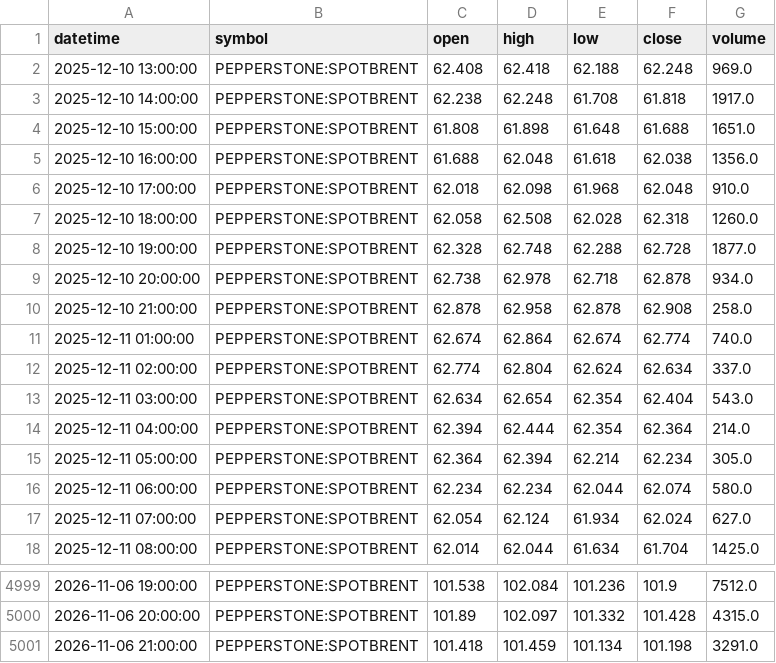
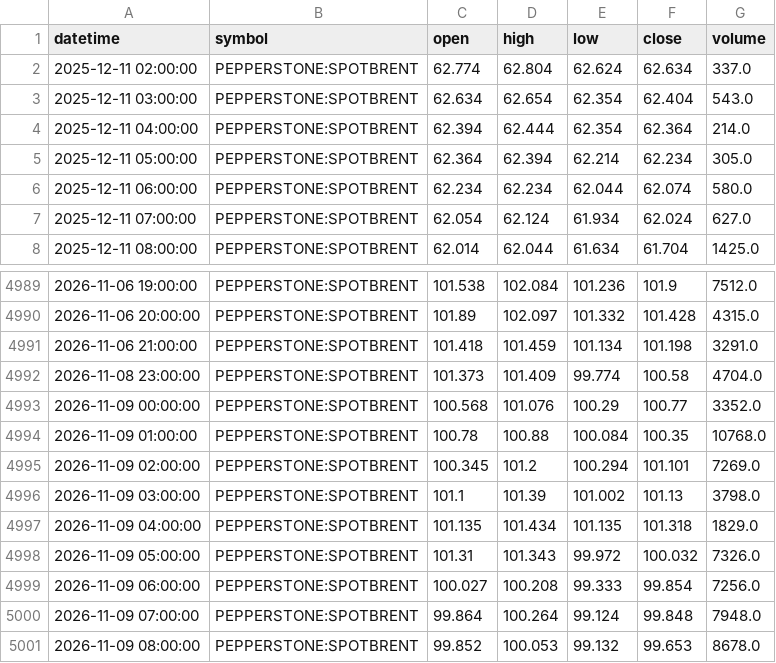
Before and after one commit to manidigit/CHART, a CSV file: host_subdomain/data/tvdatafeed/SPOTBRENT_1h.csv, drawn as a sheet; only a part is shown, gaps mark what is left out; removed rows and columns are numbered as before the commit, all else as after; the diff names each change by its address in the sheet, - before the commit and + after, or states it on an @@ line.

```diff
--- a/host_subdomain/data/tvdatafeed/SPOTBRENT_1h.csv
+++ b/host_subdomain/data/tvdatafeed/SPOTBRENT_1h.csv
-row 2: 2025-12-10 13:00:00 | PEPPERSTONE:SPOTBRENT | 62.408 | 62.418 | 62.188 | 62.248 | 969.0
-row 3: 2025-12-10 14:00:00 | PEPPERSTONE:SPOTBRENT | 62.238 | 62.248 | 61.708 | 61.818 | 1917.0
-row 4: 2025-12-10 15:00:00 | PEPPERSTONE:SPOTBRENT | 61.808 | 61.898 | 61.648 | 61.688 | 1651.0
-row 5: 2025-12-10 16:00:00 | PEPPERSTONE:SPOTBRENT | 61.688 | 62.048 | 61.618 | 62.038 | 1356.0
-row 6: 2025-12-10 17:00:00 | PEPPERSTONE:SPOTBRENT | 62.018 | 62.098 | 61.968 | 62.048 | 910.0
-row 7: 2025-12-10 18:00:00 | PEPPERSTONE:SPOTBRENT | 62.058 | 62.508 | 62.028 | 62.318 | 1260.0
-row 8: 2025-12-10 19:00:00 | PEPPERSTONE:SPOTBRENT | 62.328 | 62.748 | 62.288 | 62.728 | 1877.0
-row 9: 2025-12-10 20:00:00 | PEPPERSTONE:SPOTBRENT | 62.738 | 62.978 | 62.718 | 62.878 | 934.0
-row 10: 2025-12-10 21:00:00 | PEPPERSTONE:SPOTBRENT | 62.878 | 62.958 | 62.878 | 62.908 | 258.0
-row 11: 2025-12-11 01:00:00 | PEPPERSTONE:SPOTBRENT | 62.674 | 62.864 | 62.674 | 62.774 | 740.0
+row 4992: 2026-11-08 23:00:00 | PEPPERSTONE:SPOTBRENT | 101.373 | 101.409 | 99.774 | 100.58 | 4704.0
+row 4993: 2026-11-09 00:00:00 | PEPPERSTONE:SPOTBRENT | 100.568 | 101.076 | 100.29 | 100.77 | 3352.0
+row 4994: 2026-11-09 01:00:00 | PEPPERSTONE:SPOTBRENT | 100.78 | 100.88 | 100.084 | 100.35 | 10768.0
+row 4995: 2026-11-09 02:00:00 | PEPPERSTONE:SPOTBRENT | 100.345 | 101.2 | 100.294 | 101.101 | 7269.0
+row 4996: 2026-11-09 03:00:00 | PEPPERSTONE:SPOTBRENT | 101.1 | 101.39 | 101.002 | 101.13 | 3798.0
+row 4997: 2026-11-09 04:00:00 | PEPPERSTONE:SPOTBRENT | 101.135 | 101.434 | 101.135 | 101.318 | 1829.0
+row 4998: 2026-11-09 05:00:00 | PEPPERSTONE:SPOTBRENT | 101.31 | 101.343 | 99.972 | 100.032 | 7326.0
+row 4999: 2026-11-09 06:00:00 | PEPPERSTONE:SPOTBRENT | 100.027 | 100.208 | 99.333 | 99.854 | 7256.0
+row 5000: 2026-11-09 07:00:00 | PEPPERSTONE:SPOTBRENT | 99.864 | 100.264 | 99.124 | 99.848 | 7948.0
+row 5001: 2026-11-09 08:00:00 | PEPPERSTONE:SPOTBRENT | 99.852 | 100.053 | 99.132 | 99.653 | 8678.0
```
Also changed, not shown: host_subdomain/data/tvdatafeed/SPOTBRENT_15m.csv, host_subdomain/data/tvdatafeed/SPOTBRENT_1d.csv, 18 other files.
